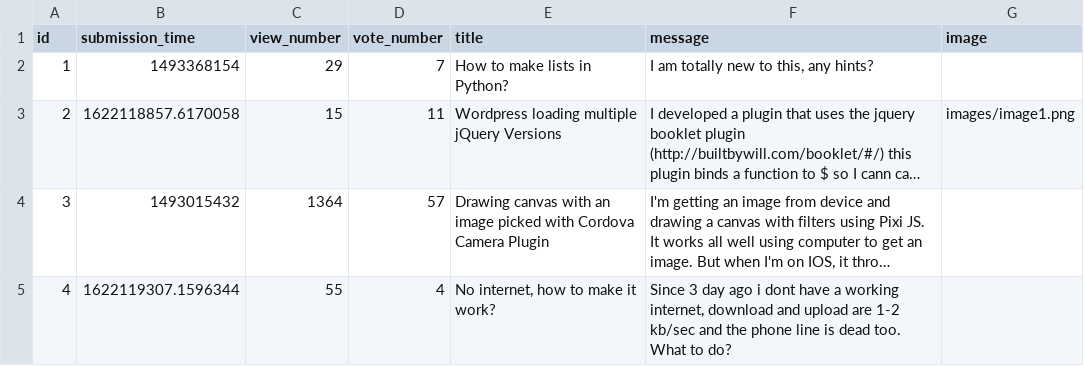
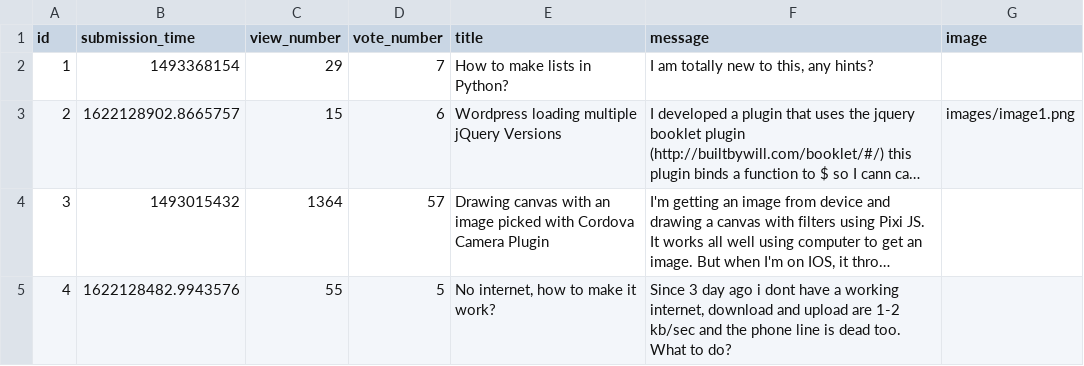
Before and after one commit to keresztenymarcell/webdoctor, a CSV file: sample_data/question.csv, drawn as a sheet; long unchanged cells end in …; the diff names each change by its address in the sheet, - before the commit and + after, or states it on an @@ line.

Commit message:
Correct sorting in list.html and data_handler, delete extra table

```diff
--- a/sample_data/question.csv
+++ b/sample_data/question.csv
-B3 (submission_time): 1622118857.6170058
+B3 (submission_time): 1622128902.8665757
-D3 (vote_number): 11
+D3 (vote_number): 6
-B5 (submission_time): 1622119307.1596344
+B5 (submission_time): 1622128482.9943576
-D5 (vote_number): 4
+D5 (vote_number): 5
```
Also changed, not shown: 3 other files.
